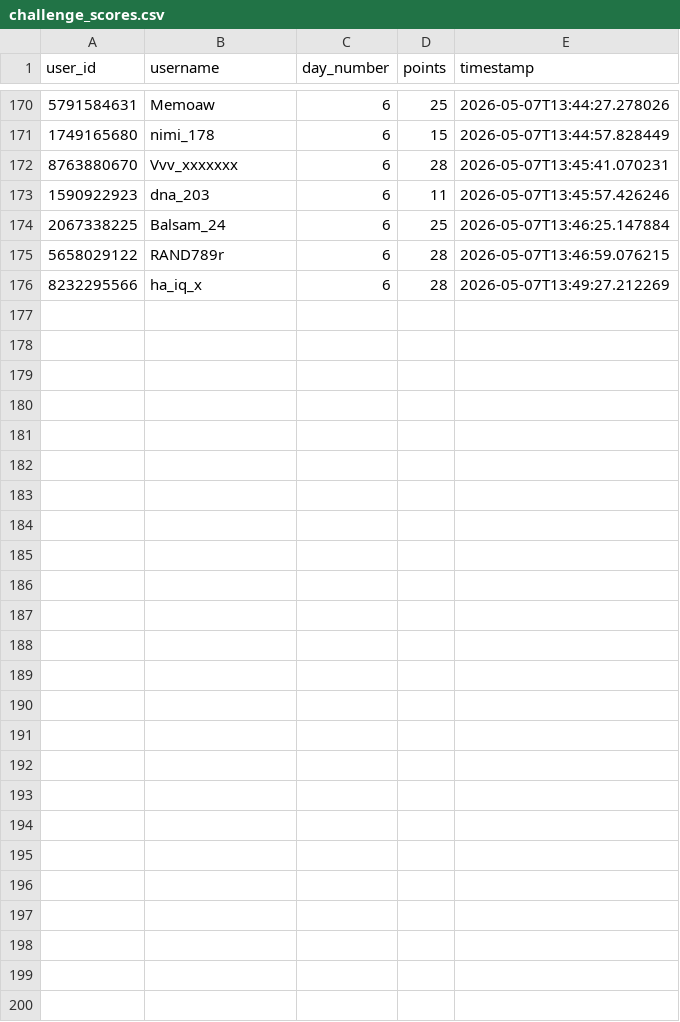
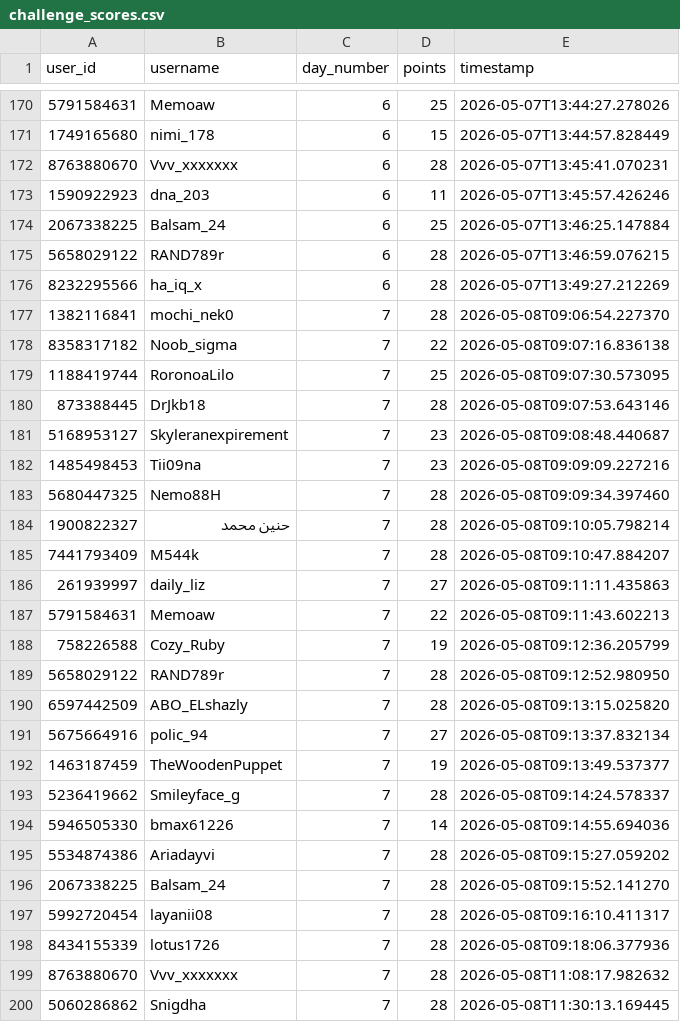
Before and after one commit to 0xWoodenPuppet/starburst-sticker-bot, a CSV file: challenge_scores.csv, drawn as a sheet; only a part is shown, gaps mark what is left out.

```diff
--- a/challenge_scores.csv
+++ b/challenge_scores.csv
@@ -176 +176,25 @@ user_id,username,day_number,points,timestamp
 8232295566,ha_iq_x,6,28,2026-05-07T13:49:27.212269
+1382116841,mochi_nek0,7,28,2026-05-08T09:06:54.227370
+8358317182,Noob_sigma,7,22,2026-05-08T09:07:16.836138
+1188419744,RoronoaLilo,7,25,2026-05-08T09:07:30.573095
+873388445,DrJkb18,7,28,2026-05-08T09:07:53.643146
+5168953127,Skyleranexpirement,7,23,2026-05-08T09:08:48.440687
+1485498453,Tii09na,7,23,2026-05-08T09:09:09.227216
+5680447325,Nemo88H,7,28,2026-05-08T09:09:34.397460
+1900822327,حنين محمد,7,28,2026-05-08T09:10:05.798214
+7441793409,M544k,7,28,2026-05-08T09:10:47.884207
+261939997,daily_liz,7,27,2026-05-08T09:11:11.435863
+5791584631,Memoaw,7,22,2026-05-08T09:11:43.602213
+758226588,Cozy_Ruby,7,19,2026-05-08T09:12:36.205799
+5658029122,RAND789r,7,28,2026-05-08T09:12:52.980950
+6597442509,ABO_ELshazly,7,28,2026-05-08T09:13:15.025820
+5675664916,polic_94,7,27,2026-05-08T09:13:37.832134
+1463187459,TheWoodenPuppet,7,19,2026-05-08T09:13:49.537377
+5236419662,Smileyface_g,7,28,2026-05-08T09:14:24.578337
+5946505330,bmax61226,7,14,2026-05-08T09:14:55.694036
+5534874386,Ariadayvi,7,28,2026-05-08T09:15:27.059202
+2067338225,Balsam_24,7,28,2026-05-08T09:15:52.141270
+5992720454,layanii08,7,28,2026-05-08T09:16:10.411317
+8434155339,lotus1726,7,28,2026-05-08T09:18:06.377936
+8763880670,Vvv_xxxxxxx,7,28,2026-05-08T11:08:17.982632
+5060286862,Snigdha,7,28,2026-05-08T11:30:13.169445
```
Also changed, not shown: 1 other file.
